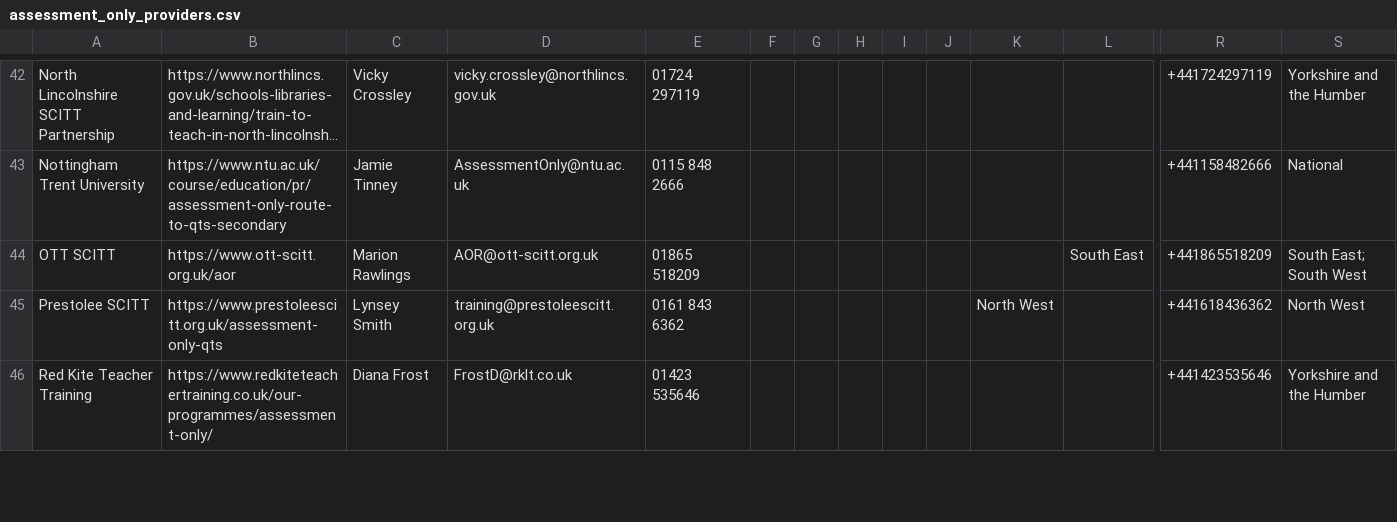
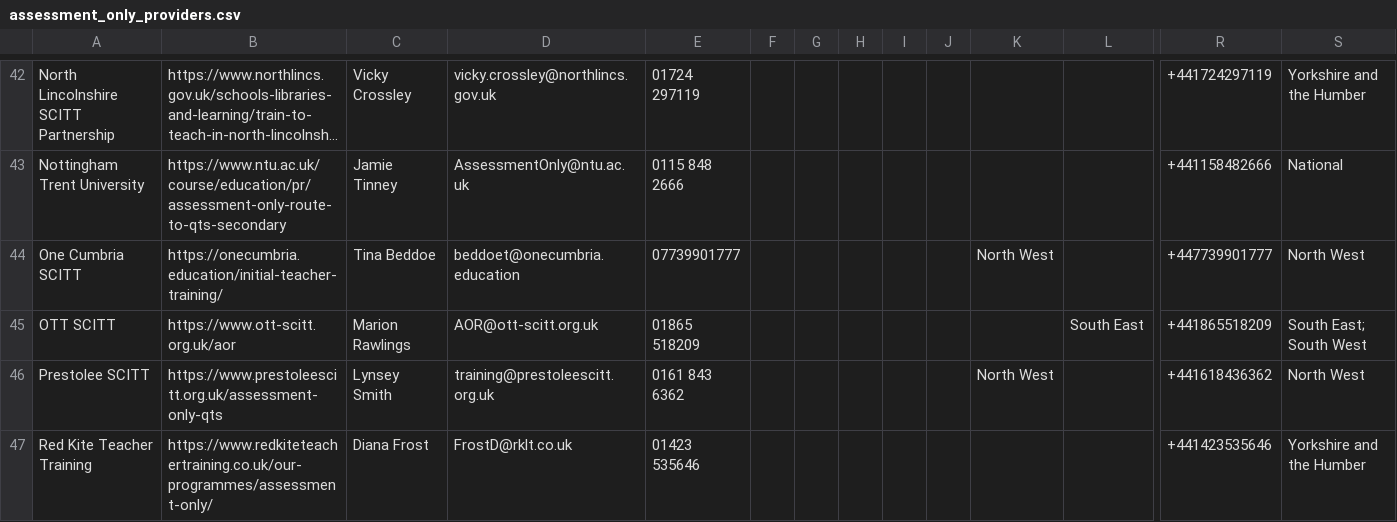
Before and after one commit to DFE-Digital/get-into-teaching-app, a CSV file: lib/tasks/support/assessment_only_providers.csv, drawn as a sheet; only a part is shown, gaps mark what is left out; long unchanged cells end in …; rows hold the shown columns only; the diff names each change by its address in the sheet, - before the commit and + after, or states it on an @@ line.

Commit message:
update assessment only providers 13/5/2025

```diff
--- a/lib/tasks/support/assessment_only_providers.csv
+++ b/lib/tasks/support/assessment_only_providers.csv
+row 44: One Cumbria SCITT | https://onecumbria.education/initial-teacher-training/ | Tina Beddoe | beddoet@onecumbria.education | 07739901777 |  |  |  |  |  | North West |  | +447739901777 | North West
```
Also changed, not shown: 1 other file.
